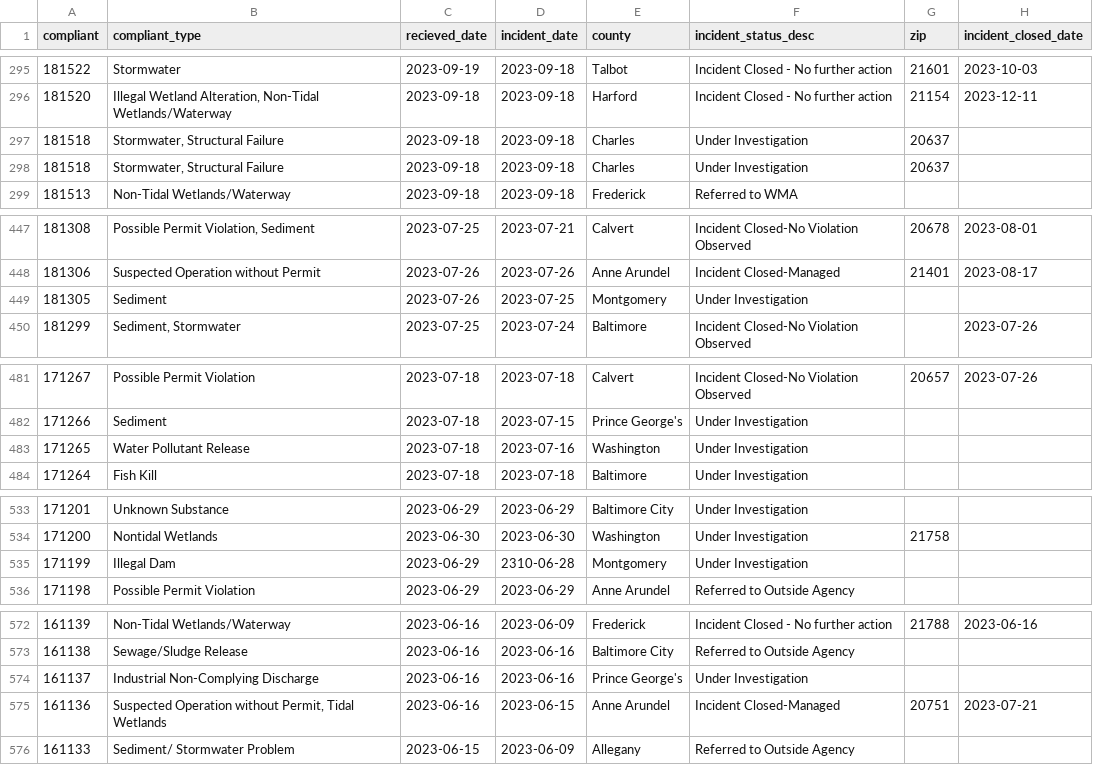
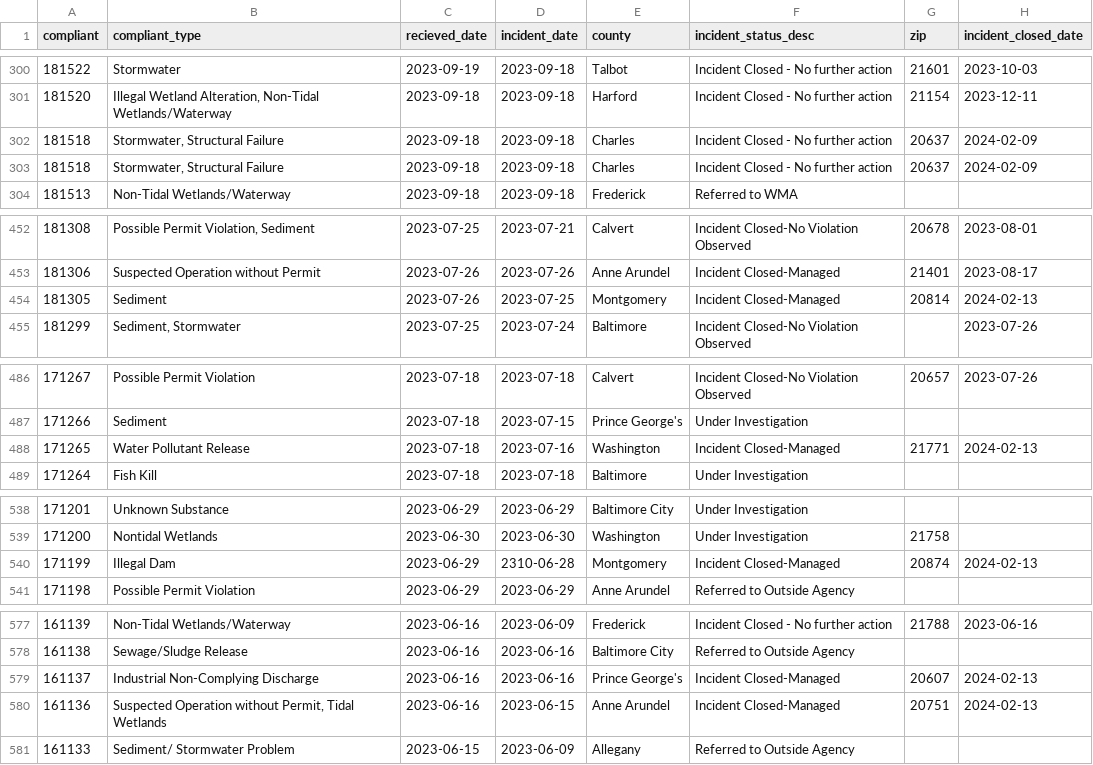
Before and after one commit to amandavhernan/enviro_complaints, a CSV file: complaints_data.csv, drawn as a sheet; only a part is shown, gaps mark what is left out; the diff covers the shown part only.

```diff
--- a/complaints_data.csv
+++ b/complaints_data.csv
@@ -296,4 +301,4 @@ compliant,compliant_type,recieved_date,incident_date,county,incident_status_desc
 181520,"Illegal Wetland Alteration, Non-Tidal Wetlands/Waterway",2023-09-18,2023-09-18,Harford,Incident Closed - No further action,21154,2023-12-11
-181518,"Stormwater, Structural Failure",2023-09-18,2023-09-18,Charles,Under Investigation,20637,
-181518,"Stormwater, Structural Failure",2023-09-18,2023-09-18,Charles,Under Investigation,20637,
+181518,"Stormwater, Structural Failure",2023-09-18,2023-09-18,Charles,Incident Closed - No further action,20637,2024-02-09
+181518,"Stormwater, Structural Failure",2023-09-18,2023-09-18,Charles,Incident Closed - No further action,20637,2024-02-09
 181513,Non-Tidal Wetlands/Waterway,2023-09-18,2023-09-18,Frederick,Referred to WMA,,
@@ -448,3 +453,3 @@ compliant,compliant_type,recieved_date,incident_date,county,incident_status_desc
 181306,Suspected Operation without Permit,2023-07-26,2023-07-26,Anne Arundel,Incident Closed-Managed,21401,2023-08-17
-181305,Sediment,2023-07-26,2023-07-25,Montgomery,Under Investigation,,
+181305,Sediment,2023-07-26,2023-07-25,Montgomery,Incident Closed-Managed,20814,2024-02-13
 181299,"Sediment, Stormwater",2023-07-25,2023-07-24,Baltimore,Incident Closed-No Violation Observed,,2023-07-26
@@ -482,3 +487,3 @@ compliant,compliant_type,recieved_date,incident_date,county,incident_status_desc
 171266,Sediment,2023-07-18,2023-07-15,Prince George's,Under Investigation,,
-171265,Water Pollutant Release,2023-07-18,2023-07-16,Washington,Under Investigation,,
+171265,Water Pollutant Release,2023-07-18,2023-07-16,Washington,Incident Closed-Managed,21771,2024-02-13
 171264,Fish Kill,2023-07-18,2023-07-18,Baltimore,Under Investigation,,
@@ -534,3 +539,3 @@ compliant,compliant_type,recieved_date,incident_date,county,incident_status_desc
 171200,Nontidal Wetlands,2023-06-30,2023-06-30,Washington,Under Investigation,21758,
-171199,Illegal Dam,2023-06-29,2310-06-28,Montgomery,Under Investigation,,
+171199,Illegal Dam,2023-06-29,2310-06-28,Montgomery,Incident Closed-Managed,20874,2024-02-13
 171198,Possible Permit Violation,2023-06-29,2023-06-29,Anne Arundel,Referred to Outside Agency,,
@@ -573,4 +578,4 @@ compliant,compliant_type,recieved_date,incident_date,county,incident_status_desc
 161138,Sewage/Sludge Release,2023-06-16,2023-06-16,Baltimore City,Referred to Outside Agency,,
-161137,Industrial Non-Complying Discharge,2023-06-16,2023-06-16,Prince George's,Under Investigation,,
-161136,"Suspected Operation without Permit, Tidal Wetlands",2023-06-16,2023-06-15,Anne Arundel,Incident Closed-Managed,20751,2023-07-21
+161137,Industrial Non-Complying Discharge,2023-06-16,2023-06-16,Prince George's,Incident Closed-Managed,20607,2024-02-13
+161136,"Suspected Operation without Permit, Tidal Wetlands",2023-06-16,2023-06-15,Anne Arundel,Incident Closed-Managed,20751,2024-02-13
 161133,Sediment/ Stormwater Problem,2023-06-15,2023-06-09,Allegany,Referred to Outside Agency,,
```
Also changed, not shown: 9 added rows, 9 removed rows and 39 edited cells elsewhere in this file, 1 other file.
